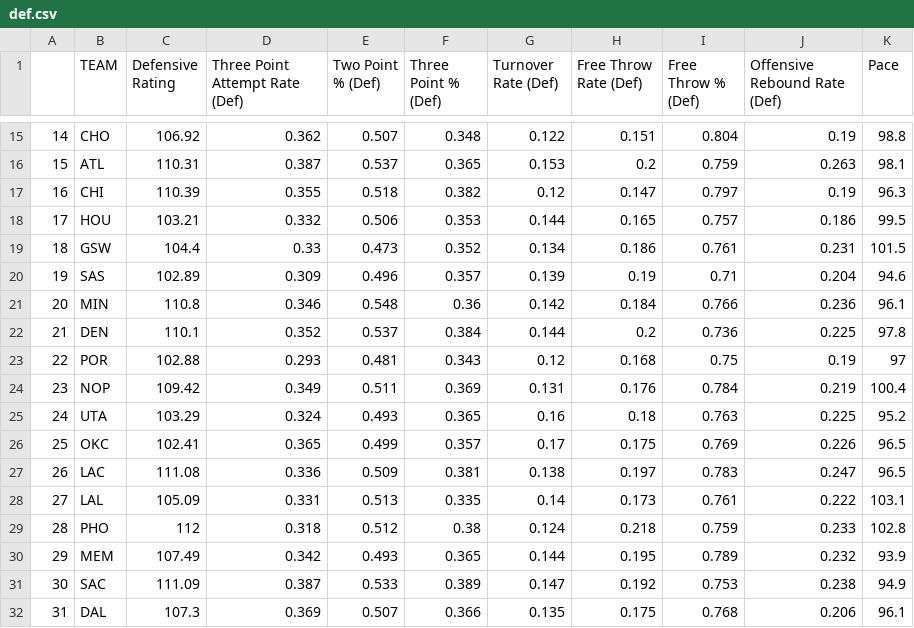
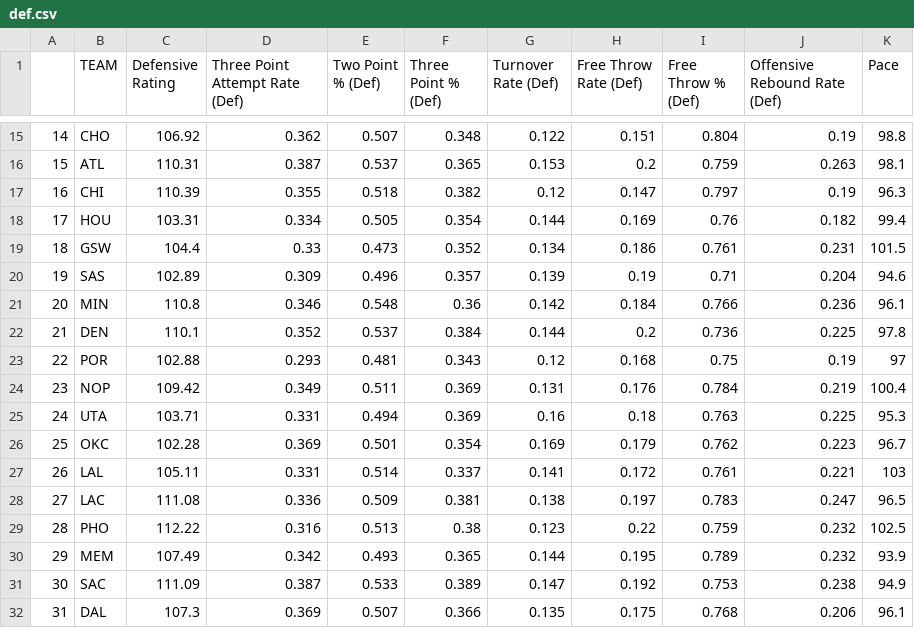
Before and after one commit to tvbassine/four.factors.data, a CSV file: def.csv, drawn as a sheet; only a part is shown, gaps mark what is left out; the diff covers the shown part only.

```diff
--- a/def.csv
+++ b/def.csv
@@ -17,3 +17,3 @@
 "16","CHI",110.39,0.355,0.518,0.382,0.12,0.147,0.797,0.19,96.3
-"17","HOU",103.21,0.332,0.506,0.353,0.144,0.165,0.757,0.186,99.5
+"17","HOU",103.31,0.334,0.505,0.354,0.144,0.169,0.76,0.182,99.4
 "18","GSW",104.4,0.33,0.473,0.352,0.134,0.186,0.761,0.231,101.5
@@ -24,7 +24,7 @@
 "23","NOP",109.42,0.349,0.511,0.369,0.131,0.176,0.784,0.219,100.4
-"24","UTA",103.29,0.324,0.493,0.365,0.16,0.18,0.763,0.225,95.2
-"25","OKC",102.41,0.365,0.499,0.357,0.17,0.175,0.769,0.226,96.5
-"26","LAC",111.08,0.336,0.509,0.381,0.138,0.197,0.783,0.247,96.5
-"27","LAL",105.09,0.331,0.513,0.335,0.14,0.173,0.761,0.222,103.1
-"28","PHO",112,0.318,0.512,0.38,0.124,0.218,0.759,0.233,102.8
+"24","UTA",103.71,0.331,0.494,0.369,0.16,0.18,0.763,0.225,95.3
+"25","OKC",102.28,0.369,0.501,0.354,0.169,0.179,0.762,0.223,96.7
+"26","LAL",105.11,0.331,0.514,0.337,0.141,0.172,0.761,0.221,103
+"27","LAC",111.08,0.336,0.509,0.381,0.138,0.197,0.783,0.247,96.5
+"28","PHO",112.22,0.316,0.513,0.38,0.123,0.22,0.759,0.232,102.5
 "29","MEM",107.49,0.342,0.493,0.365,0.144,0.195,0.789,0.232,93.9
```
Also changed, not shown: 1 added row, 1 removed row and 25 edited cells elsewhere in this file, off.csv, overall.csv.
